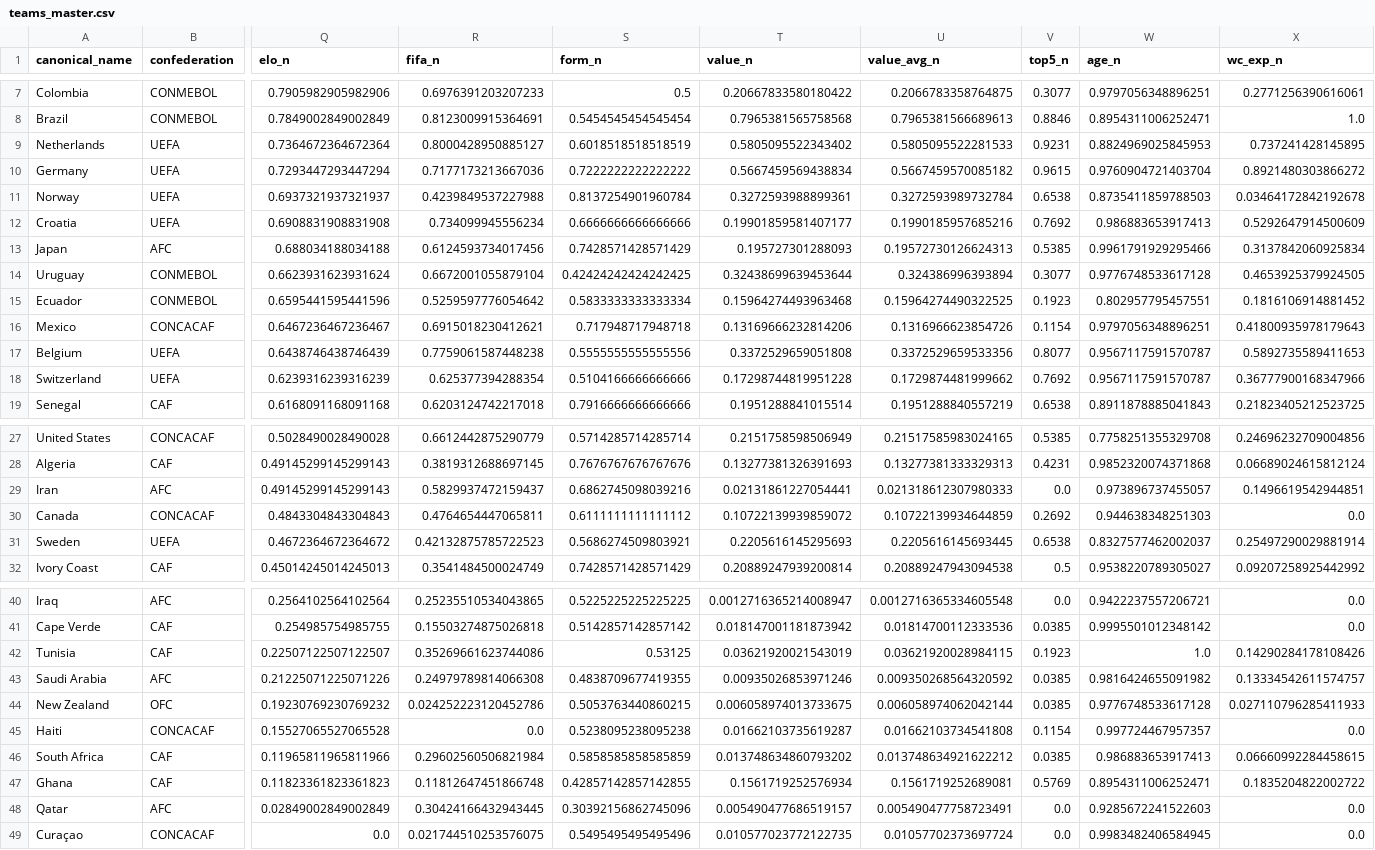
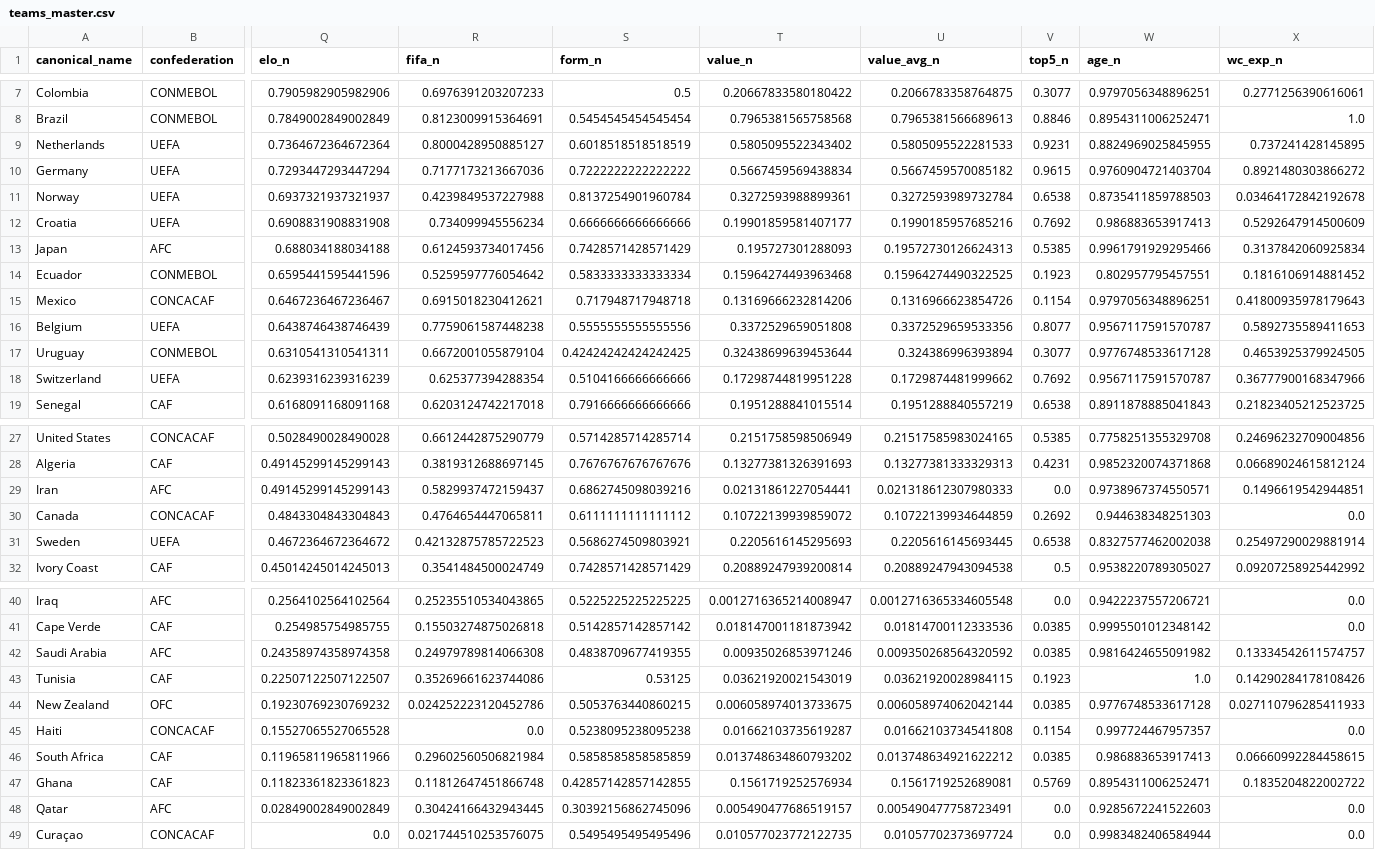
Before and after one commit to jamoji-ai/world-cup-predictor-pro, a CSV file: data/processed/teams_master.csv, drawn as a sheet; only a part is shown, gaps mark what is left out; removed rows and columns are numbered as before the commit, all else as after; rows hold the shown columns only; the diff names each change by its address in the sheet, - before the commit and + after, or states it on an @@ line.

```diff
--- a/data/processed/teams_master.csv
+++ b/data/processed/teams_master.csv
-W9 (age_n): 0.8824969025845953
+W9 (age_n): 0.8824969025845955
-row 14: Uruguay | CONMEBOL | 0.6623931623931624 | 0.6672001055879104 | 0.42424242424242425 | 0.32438699639453644 | 0.324386996393894 | 0.3077 | 0.9776748533617128 | 0.4653925379924505
+row 17: Uruguay | CONMEBOL | 0.6310541310541311 | 0.6672001055879104 | 0.42424242424242425 | 0.32438699639453644 | 0.324386996393894 | 0.3077 | 0.9776748533617128 | 0.4653925379924505
-W29 (age_n): 0.973896737455057
+W29 (age_n): 0.9738967374550571
-W31 (age_n): 0.8327577462002037
+W31 (age_n): 0.8327577462002038
+row 42: Saudi Arabia | AFC | 0.24358974358974358 | 0.24979789814066308 | 0.4838709677419355 | 0.00935026853971246 | 0.009350268564320592 | 0.0385 | 0.9816424655091982 | 0.13334542611574757
-row 43: Saudi Arabia | AFC | 0.21225071225071226 | 0.24979789814066308 | 0.4838709677419355 | 0.00935026853971246 | 0.009350268564320592 | 0.0385 | 0.9816424655091982 | 0.13334542611574757
-W49 (age_n): 0.9983482406584945
+W49 (age_n): 0.9983482406584944
```
Also changed, not shown: data/processed/wpi_scores.csv, data/raw/elo_ratings.csv, 4 other files.
